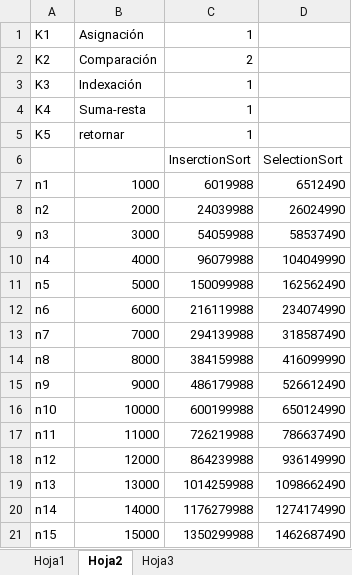
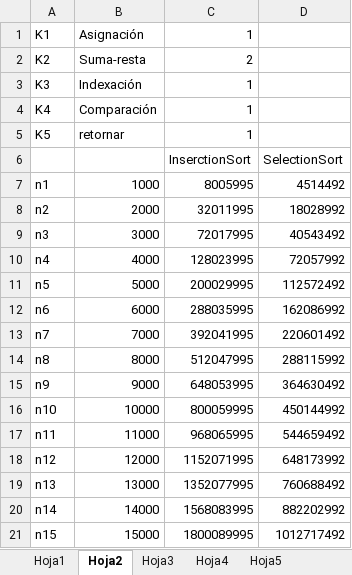
Before and after one commit to nelss95/Analisis1semestre2015, an Excel workbook: Tarea1/AnalisisDeResultados.xlsx, sheet Hoja2, drawn as a sheet; only a part is shown; values as stored, in another font and other column widths than the file's, no borders; charts and pictures not drawn; the diff covers the shown part only; the diff names each change by its address in the sheet, - before the commit and + after, or states it on an @@ line.

```diff
--- a/Tarea1/AnalisisDeResultados.xlsx (sheet Hoja2)
+++ b/Tarea1/AnalisisDeResultados.xlsx (sheet Hoja2)
+sheet tab: Hoja4
+sheet tab: Hoja5
-B2: Comparación
+B2: Suma-resta
-B4: Suma-resta
+B4: Comparación
-C7: 6019988
+C7: 8005995
-D7: 6512490
+D7: 4514492
-C8: 24039988
+C8: 32011995
-D8: 26024990
+D8: 18028992
-C9: 54059988
+C9: 72017995
-D9: 58537490
+D9: 40543492
-C10: 96079988
+C10: 128023995
-D10: 104049990
+D10: 72057992
-C11: 150099988
+C11: 200029995
-D11: 162562490
+D11: 112572492
-C12: 216119988
+C12: 288035995
-D12: 234074990
+D12: 162086992
-C13: 294139988
+C13: 392041995
-D13: 318587490
+D13: 220601492
-C14: 384159988
+C14: 512047995
-D14: 416099990
+D14: 288115992
-C15: 486179988
+C15: 648053995
-D15: 526612490
+D15: 364630492
-C16: 600199988
+C16: 800059995
-D16: 650124990
+D16: 450144992
-C17: 726219988
+C17: 968065995
-D17: 786637490
+D17: 544659492
-C18: 864239988
+C18: 1152071995
-D18: 936149990
+D18: 648173992
-C19: 1014259988
+C19: 1352077995
-D19: 1098662490
+D19: 760688492
-C20: 1176279988
+C20: 1568083995
-D20: 1274174990
+D20: 882202992
-C21: 1350299988
+C21: 1800089995
-D21: 1462687490
+D21: 1012717492
```
Also changed, not shown: 10 edited cells elsewhere in this sheet, sheet Hoja3, sheet Hoja1, charts or pictures, 10 other files.
